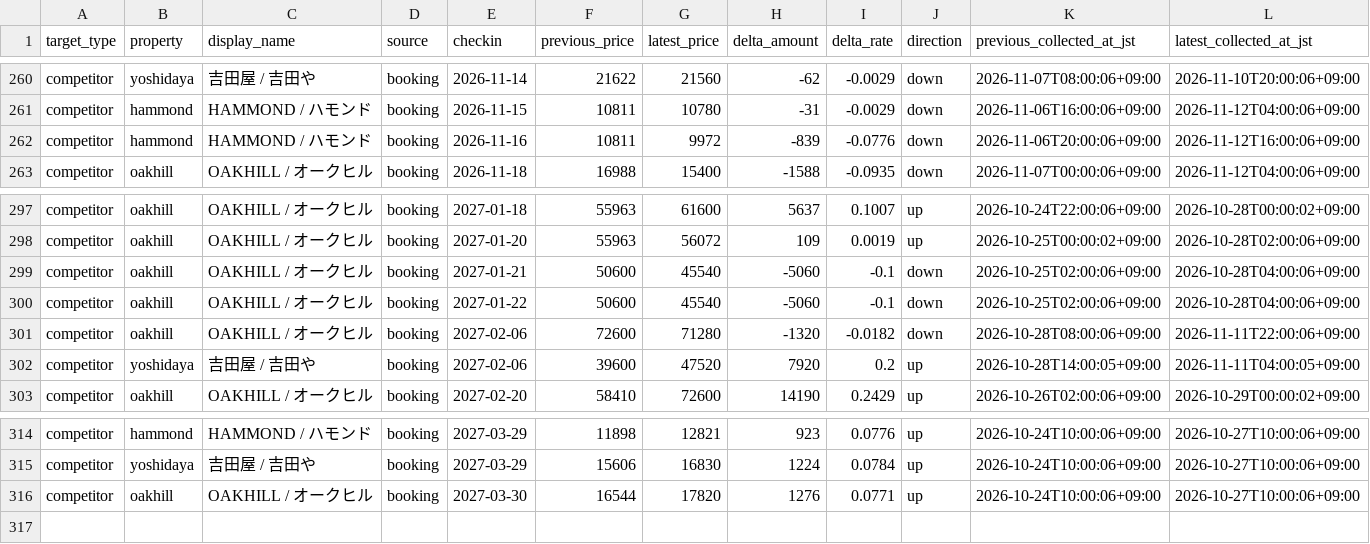
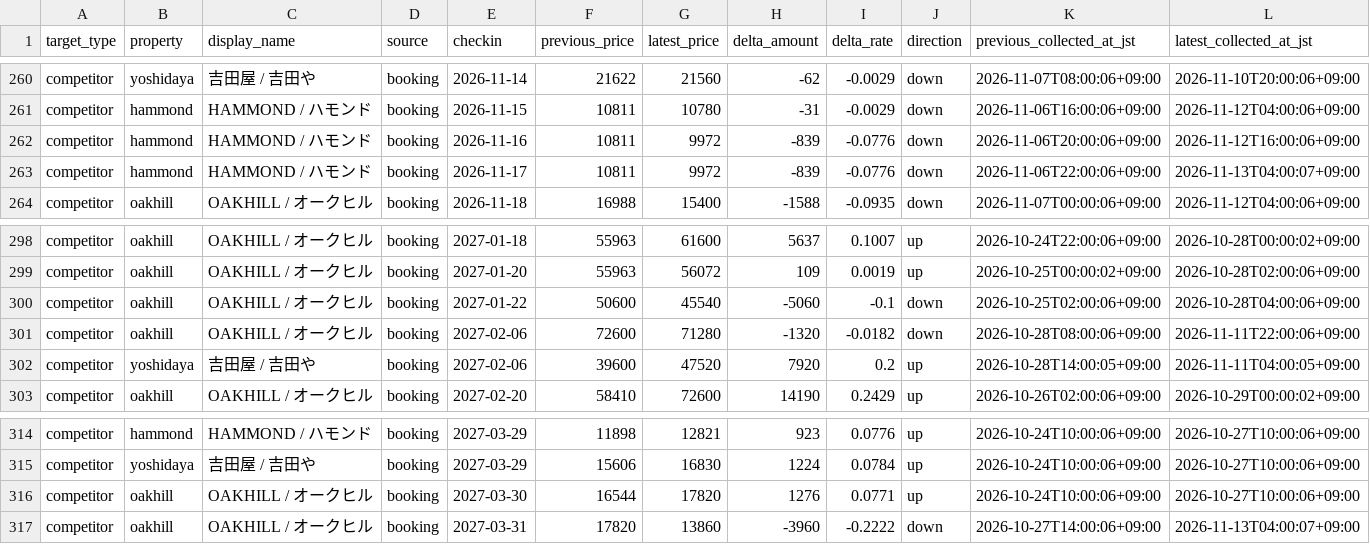
Before and after one commit to ginisato-hash/zao-market-intelligence, a CSV file: apps/zmi-bi-web/data/priority_competitor_price_changes.csv, drawn as a sheet; only a part is shown, gaps mark what is left out.

Commit message:
Auto-commit market data (2026-11-13T06:02:47+09:00)
Automated by ops:auto-commit-push after a scheduled collection run appended
new observations. Data-only: .data/history + apps/zmi-bi-web/data +
.data/market-observations.

```diff
--- a/apps/zmi-bi-web/data/priority_competitor_price_changes.csv
+++ b/apps/zmi-bi-web/data/priority_competitor_price_changes.csv
@@ -262,2 +262,3 @@ competitor,hammond,HAMMOND / ハモンド,booking,2026-11-15,10811,10780,-31,-0.
 competitor,hammond,HAMMOND / ハモンド,booking,2026-11-16,10811,9972,-839,-0.0776,down,2026-11-06T20:00:06+09:00,2026-11-12T16:00:06+09:00
+competitor,hammond,HAMMOND / ハモンド,booking,2026-11-17,10811,9972,-839,-0.0776,down,2026-11-06T22:00:06+09:00,2026-11-13T04:00:07+09:00
 competitor,oakhill,OAKHILL / オークヒル,booking,2026-11-18,16988,15400,-1588,-0.0935,down,2026-11-07T00:00:06+09:00,2026-11-12T04:00:06+09:00
@@ -298,3 +299,2 @@ competitor,oakhill,OAKHILL / オークヒル,booking,2027-01-18,55963,61600,5637
 competitor,oakhill,OAKHILL / オークヒル,booking,2027-01-20,55963,56072,109,0.0019,up,2026-10-25T00:00:02+09:00,2026-10-28T02:00:06+09:00
-competitor,oakhill,OAKHILL / オークヒル,booking,2027-01-21,50600,45540,-5060,-0.1,down,2026-10-25T02:00:06+09:00,2026-10-28T04:00:06+09:00
 competitor,oakhill,OAKHILL / オークヒル,booking,2027-01-22,50600,45540,-5060,-0.1,down,2026-10-25T02:00:06+09:00,2026-10-28T04:00:06+09:00
@@ -316 +316,2 @@ competitor,yoshidaya,吉田屋 / 吉田や,booking,2027-03-29,15606,16830,1224,0
 competitor,oakhill,OAKHILL / オークヒル,booking,2027-03-30,16544,17820,1276,0.0771,up,2026-10-24T10:00:06+09:00,2026-10-27T10:00:06+09:00
+competitor,oakhill,OAKHILL / オークヒル,booking,2027-03-31,17820,13860,-3960,-0.2222,down,2026-10-27T14:00:06+09:00,2026-11-13T04:00:07+09:00
```
Also changed, not shown: apps/zmi-bi-web/data/market_dp_pressure_by_checkin.csv, apps/zmi-bi-web/data/priority_competitor_coverage.csv, 3 other files.
